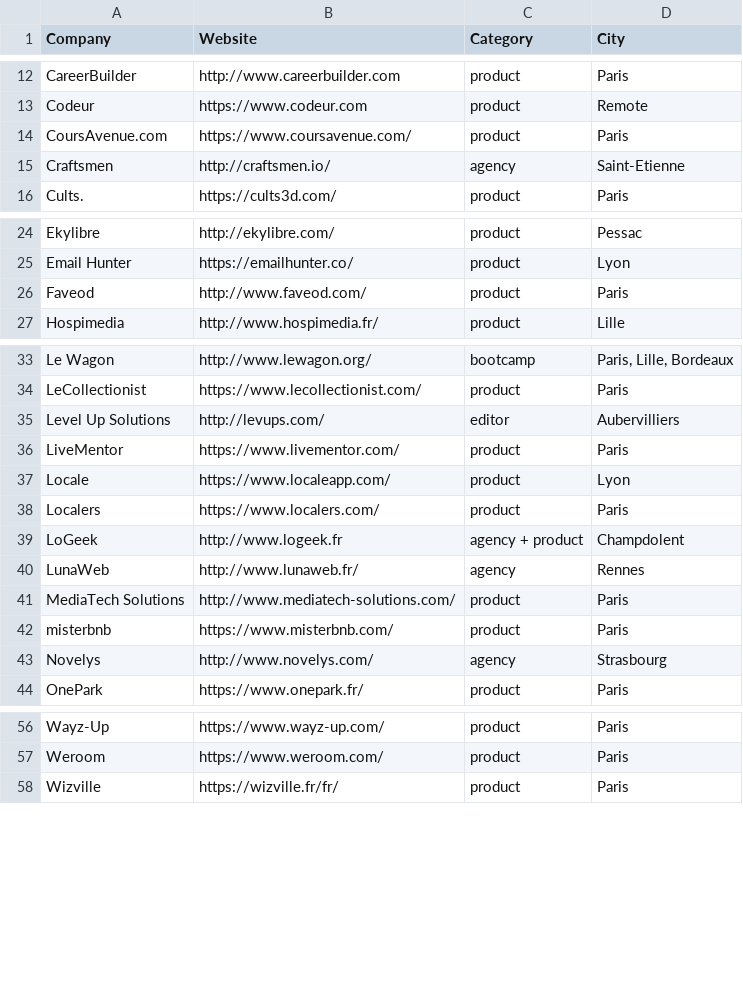
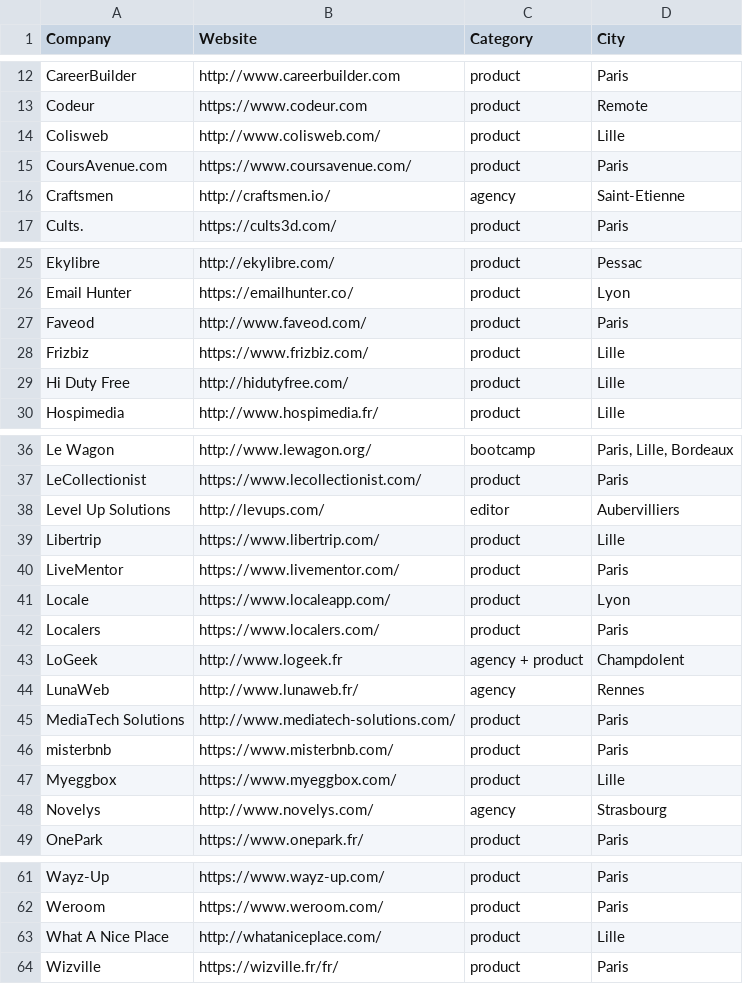
Before and after one commit to ruby-nord/rubyshops, a CSV file: frenchrubyshops.csv, drawn as a sheet; only a part is shown, gaps mark what is left out.

Commit message:
Add 6 companies from Lille
- Colisweb
- Frizbiz
- Hi Duty Free
- Libertrip
- Myeggbox
- What a nice place

```diff
--- a/frenchrubyshops.csv
+++ b/frenchrubyshops.csv
@@ -13,2 +13,3 @@ CareerBuilder,http://www.careerbuilder.com,product,Paris
 Codeur,https://www.codeur.com,product,Remote
+Colisweb,http://www.colisweb.com/,product,Lille
 CoursAvenue.com,https://www.coursavenue.com/,product,Paris
@@ -26,2 +27,4 @@ Email Hunter,https://emailhunter.co/,product,Lyon
 Faveod,http://www.faveod.com/,product,Paris
+Frizbiz,https://www.frizbiz.com/,product,Lille
+Hi Duty Free,http://hidutyfree.com/,product,Lille
 Hospimedia,http://www.hospimedia.fr/,product,Lille
@@ -35,2 +38,3 @@ LeCollectionist,https://www.lecollectionist.com/,product,Paris
 Level Up Solutions,http://levups.com/,editor,Aubervilliers
+Libertrip,https://www.libertrip.com/,product,Lille
 LiveMentor,https://www.livementor.com/,product,Paris
@@ -42,2 +46,3 @@ MediaTech Solutions,http://www.mediatech-solutions.com/,product,Paris
 misterbnb,https://www.misterbnb.com/,product,Paris
+Myeggbox,https://www.myeggbox.com/,product,Lille
 Novelys,http://www.novelys.com/,agency,Strasbourg
@@ -57,2 +62,3 @@ Wayz-Up,https://www.wayz-up.com/,product,Paris
 Weroom,https://www.weroom.com/,product,Paris
+What A Nice Place,http://whataniceplace.com/,product,Lille
 Wizville,https://wizville.fr/fr/,product,Paris
```
